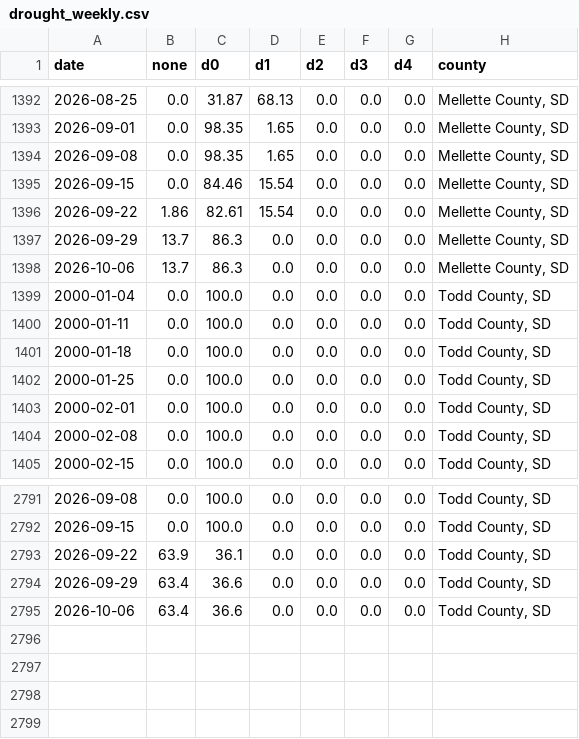
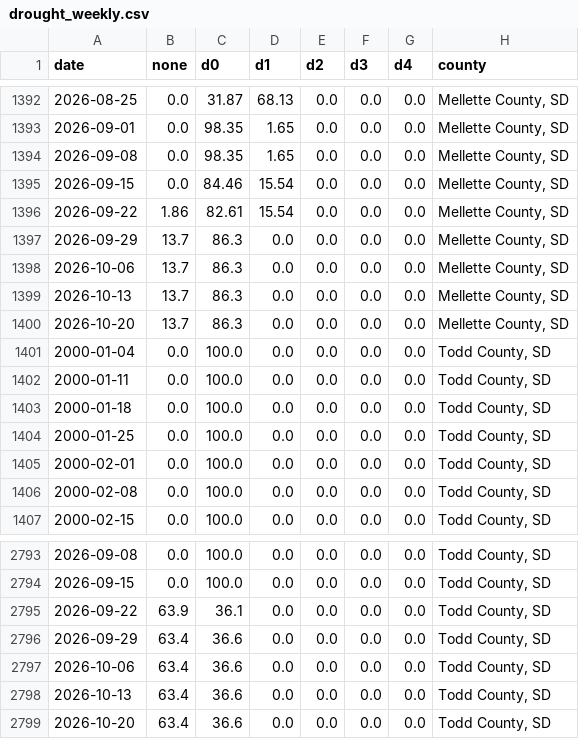
Before and after one commit to daearconsulting/Wolakota_bison_habitat, a CSV file: data/processed/drought_weekly.csv, drawn as a sheet; only a part is shown, gaps mark what is left out.

Commit message:
Refresh public data [skip ci]

```diff
--- a/data/processed/drought_weekly.csv
+++ b/data/processed/drought_weekly.csv
@@ -1398,2 +1398,4 @@ date,none,d0,d1,d2,d3,d4,county
 2026-10-06,13.7,86.3,0.0,0.0,0.0,0.0,"Mellette County, SD"
+2026-10-13,13.7,86.3,0.0,0.0,0.0,0.0,"Mellette County, SD"
+2026-10-20,13.7,86.3,0.0,0.0,0.0,0.0,"Mellette County, SD"
 2000-01-04,0.0,100.0,0.0,0.0,0.0,0.0,"Todd County, SD"
@@ -2795 +2797,3 @@ date,none,d0,d1,d2,d3,d4,county
 2026-10-06,63.4,36.6,0.0,0.0,0.0,0.0,"Todd County, SD"
+2026-10-13,63.4,36.6,0.0,0.0,0.0,0.0,"Todd County, SD"
+2026-10-20,63.4,36.6,0.0,0.0,0.0,0.0,"Todd County, SD"
```
Also changed, not shown: data/processed/rap_annual.csv, 8 other files.
